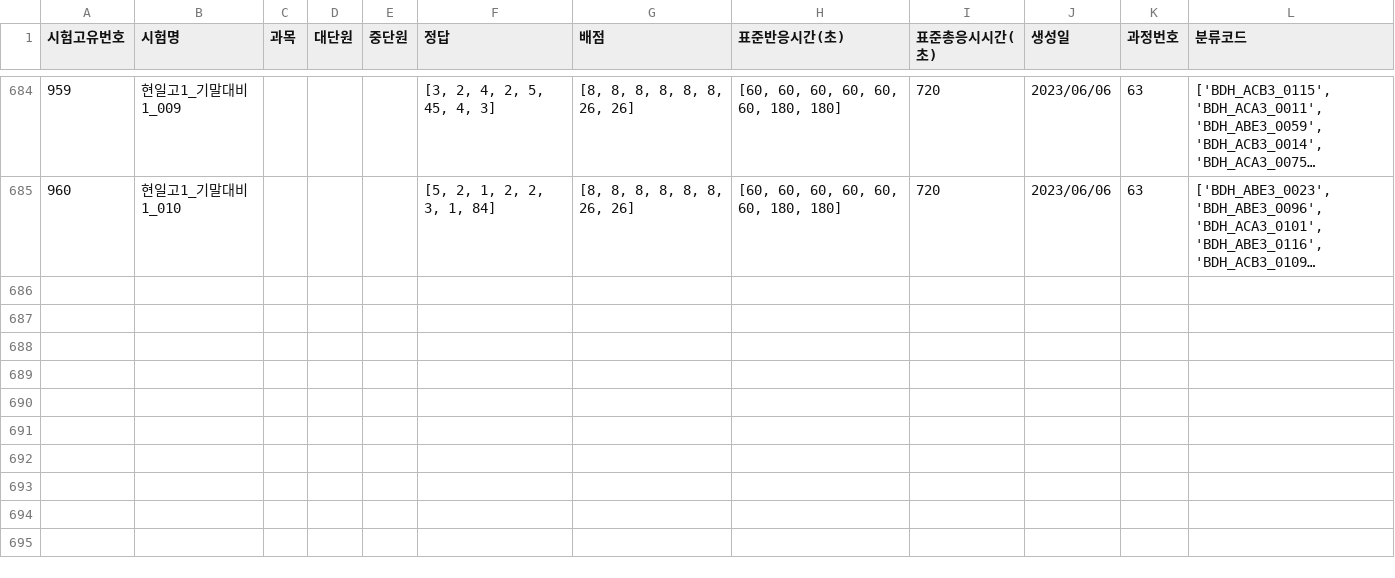
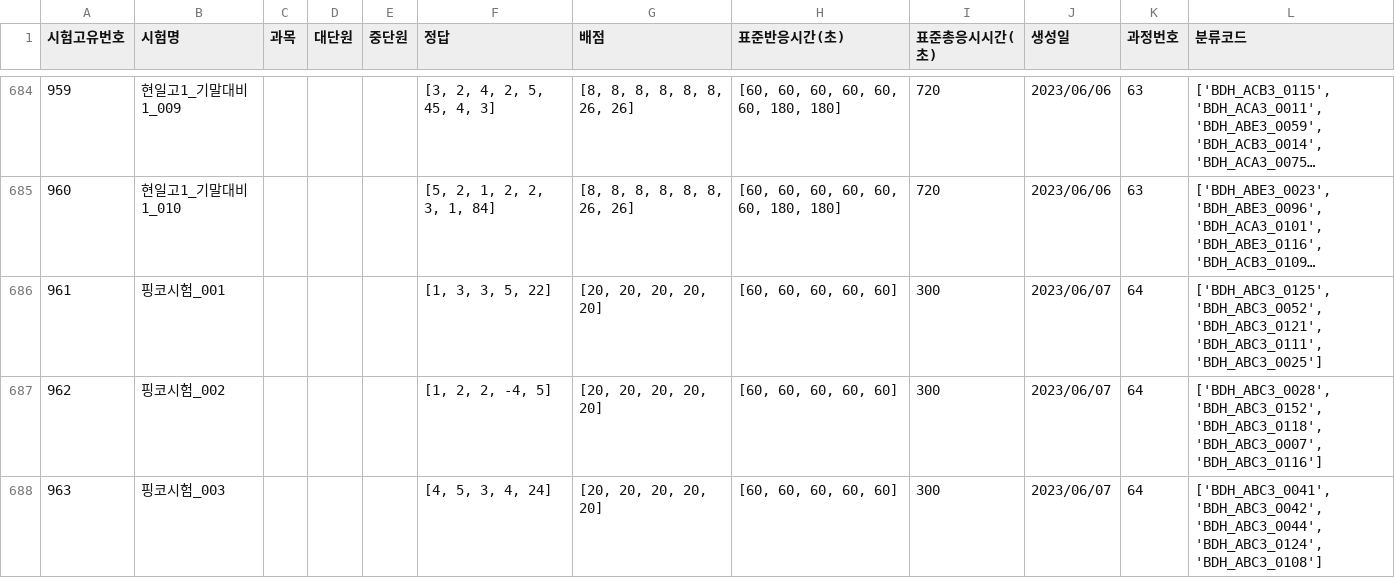
Before and after one commit to JulimPark/streamlit_second, a CSV file: exam_data.csv, drawn as a sheet; only a part is shown, gaps mark what is left out; long unchanged cells end in …; the diff names each change by its address in the sheet, - before the commit and + after, or states it on an @@ line.

Commit message:
2023-6-7 3:16:24

```diff
--- a/exam_data.csv
+++ b/exam_data.csv
+row 686: 961 | 핑코시험_001 |  |  |  | [1, 3, 3, 5, 22] | [20, 20, 20, 20, 20] | [60, 60, 60, 60, 60] | 300 | 2023/06/07 | 64 | ['BDH_ABC3_0125', 'BDH_ABC3_0052', 'BDH_ABC3_0121', 'BDH_ABC3_0111', 'BDH_ABC3_0025']
+row 687: 962 | 핑코시험_002 |  |  |  | [1, 2, 2, -4, 5] | [20, 20, 20, 20, 20] | [60, 60, 60, 60, 60] | 300 | 2023/06/07 | 64 | ['BDH_ABC3_0028', 'BDH_ABC3_0152', 'BDH_ABC3_0118', 'BDH_ABC3_0007', 'BDH_ABC3_0116']
+row 688: 963 | 핑코시험_003 |  |  |  | [4, 5, 3, 4, 24] | [20, 20, 20, 20, 20] | [60, 60, 60, 60, 60] | 300 | 2023/06/07 | 64 | ['BDH_ABC3_0041', 'BDH_ABC3_0042', 'BDH_ABC3_0044', 'BDH_ABC3_0124', 'BDH_ABC3_0108']
```
